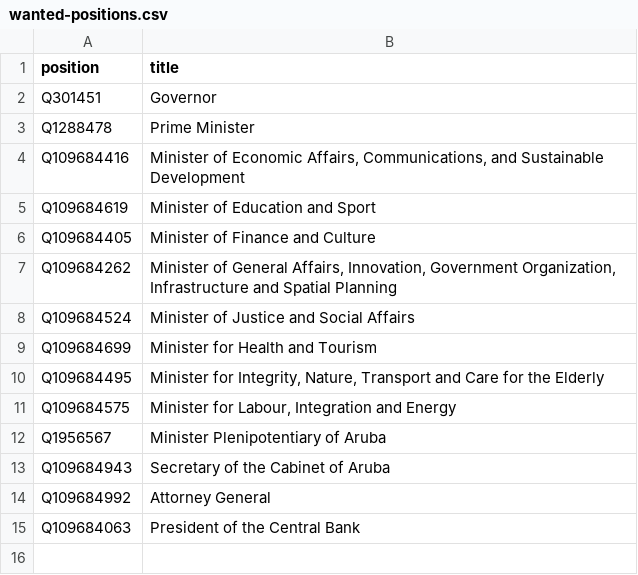
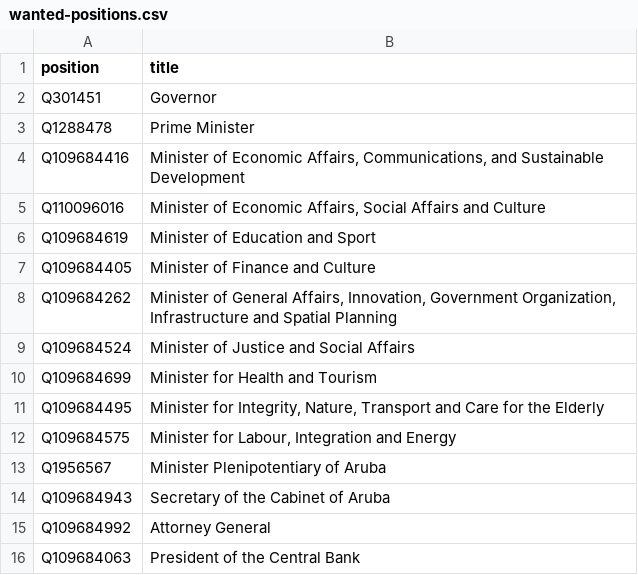
Before and after one commit to every-politician-scrapers/aruba-ministers, a CSV file: wikidata/wanted-positions.csv, drawn as a sheet.

Commit message:
Add Minister of Economic Affairs, Social Affairs and Culture

```diff
--- a/wikidata/wanted-positions.csv
+++ b/wikidata/wanted-positions.csv
@@ -4,2 +4,3 @@ Q1288478,Prime Minister
 Q109684416,"Minister of Economic Affairs, Communications, and Sustainable Development"
+Q110096016,"Minister of Economic Affairs, Social Affairs and Culture"
 Q109684619,Minister of Education and Sport
```
